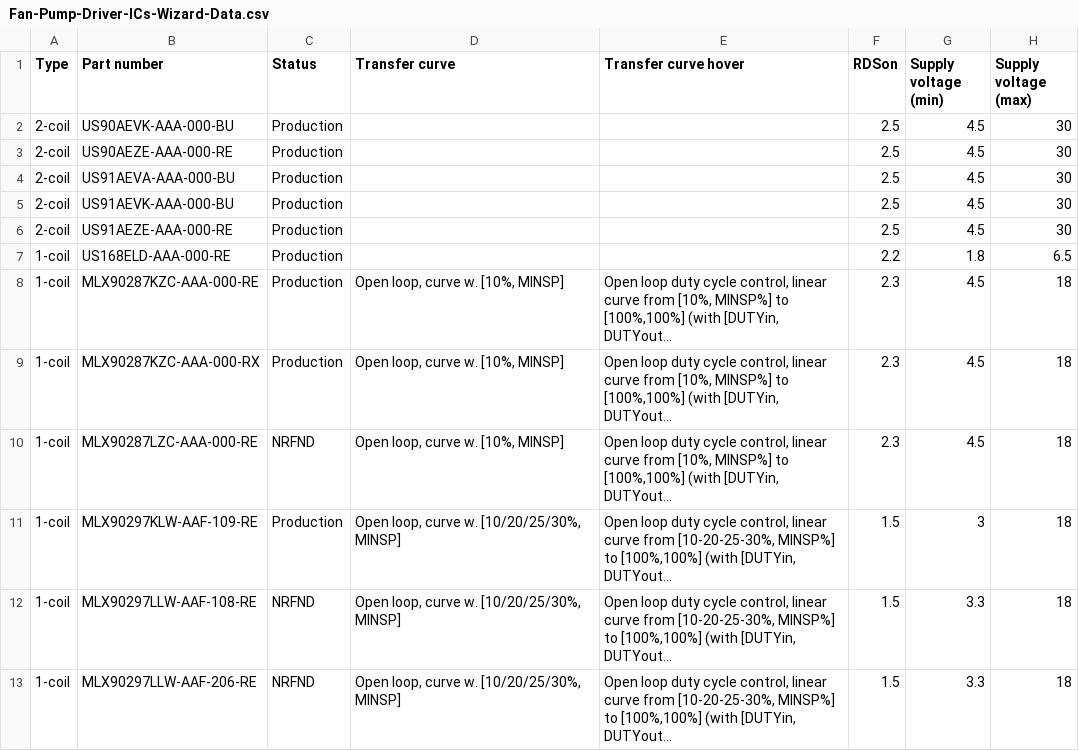
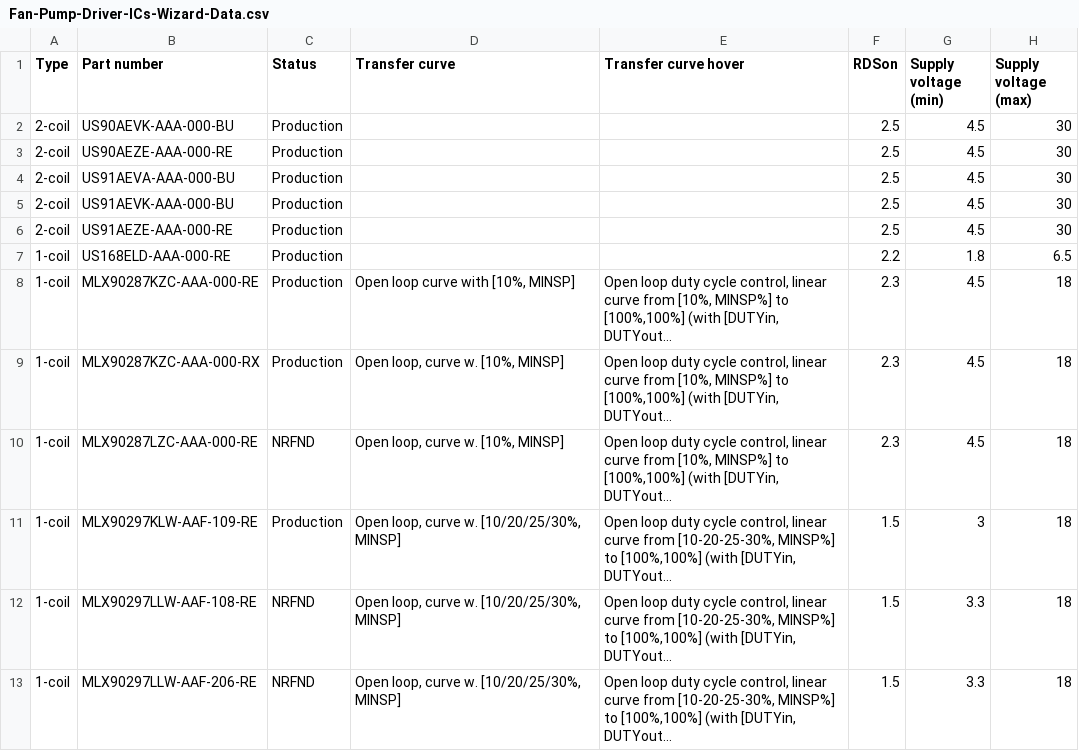
Before and after one commit to MelexisBC/Wizard--Fan-Pump-Driver-ICs-Data, a CSV file: Fan-Pump-Driver-ICs-Wizard-Data.csv, drawn as a sheet; only a part is shown; long unchanged cells end in …; the diff names each change by its address in the sheet, - before the commit and + after, or states it on an @@ line.

Commit message:
Wizard - Fan and pump driver ICs - Google sheet updated

```diff
--- a/Fan-Pump-Driver-ICs-Wizard-Data.csv
+++ b/Fan-Pump-Driver-ICs-Wizard-Data.csv
-D8 (Transfer curve): Open loop, curve w. [10%, MINSP]
+D8 (Transfer curve): Open loop curve with [10%, MINSP]
```
